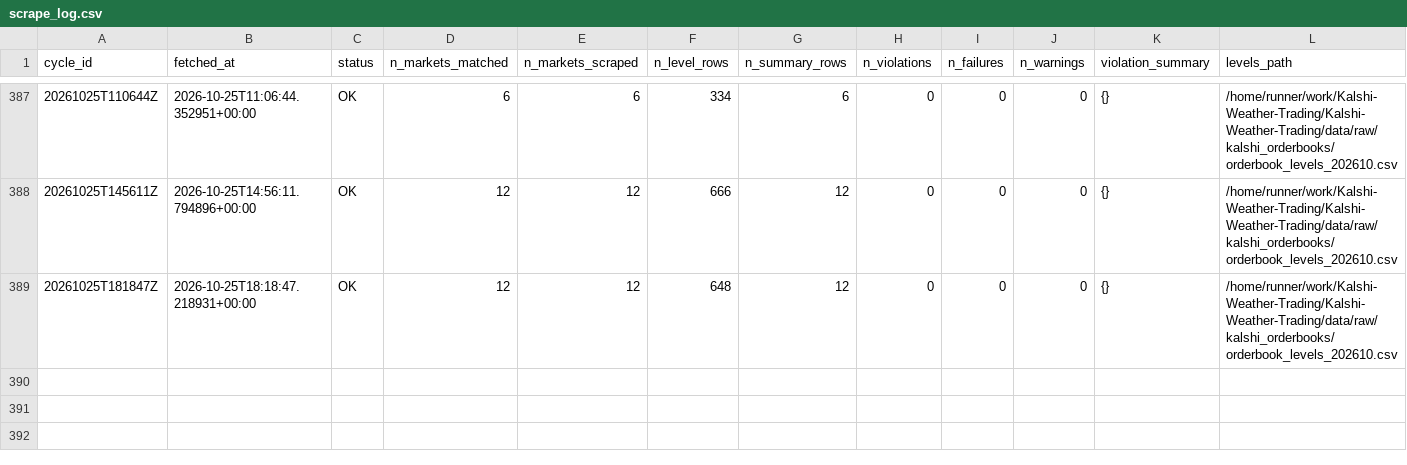
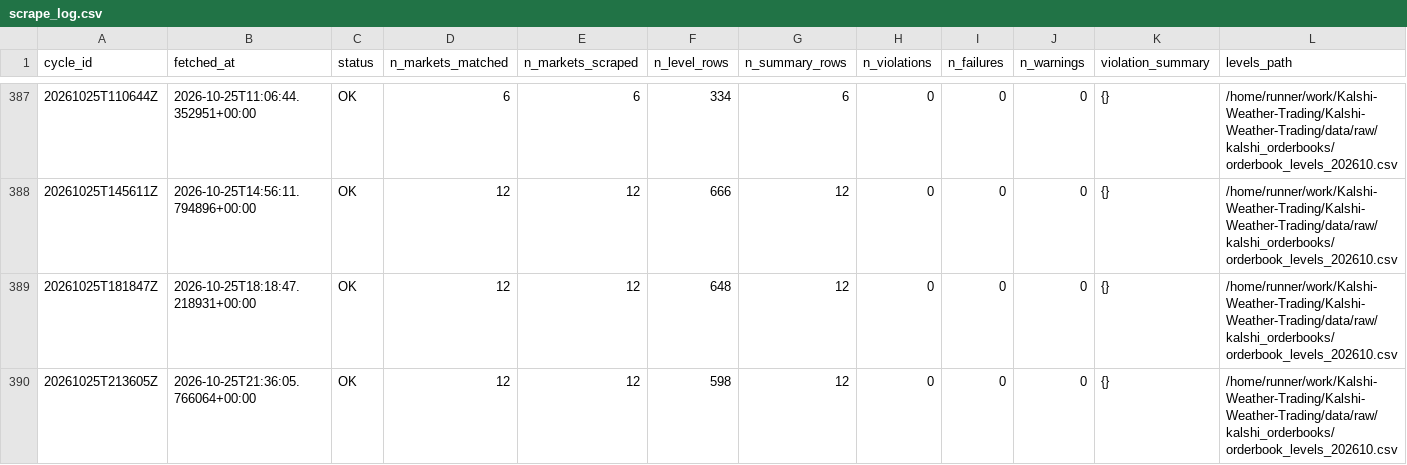
Before and after one commit to ericzzhang27-sys/Kalshi-Weather-Trading, a CSV file: data/raw/kalshi_orderbooks/scrape_log.csv, drawn as a sheet; only a part is shown, gaps mark what is left out; rows hold the shown columns only; the diff names each change by its address in the sheet, - before the commit and + after, or states it on an @@ line.

```diff
--- a/data/raw/kalshi_orderbooks/scrape_log.csv
+++ b/data/raw/kalshi_orderbooks/scrape_log.csv
+row 390: 20261025T213605Z | 2026-10-25T21:36:05.766064+00:00 | OK | 12 | 12 | 598 | 12 | 0 | 0 | 0 | {} | /home/runner/work/Kalshi-Weather-Trading/Kalshi-Weather-Trading/data/raw/kalshi_orderbooks/orderbook_levels_202610.csv
```
Also changed, not shown: data/raw/kalshi_orderbooks/orderbook_summary_202610.csv, 4 other files.
